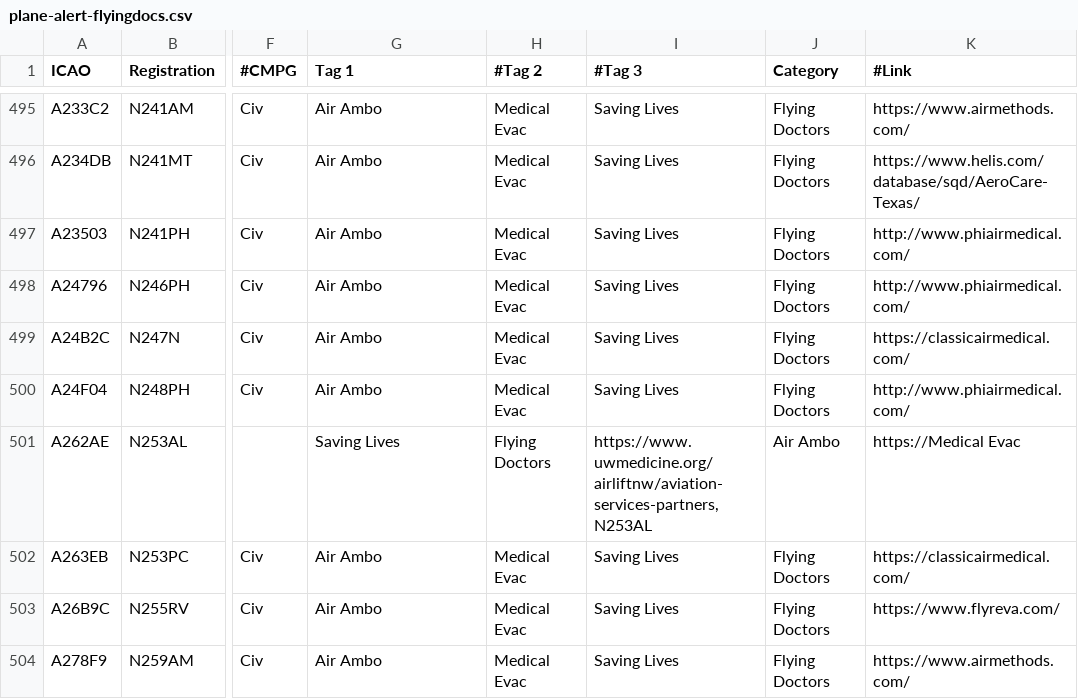
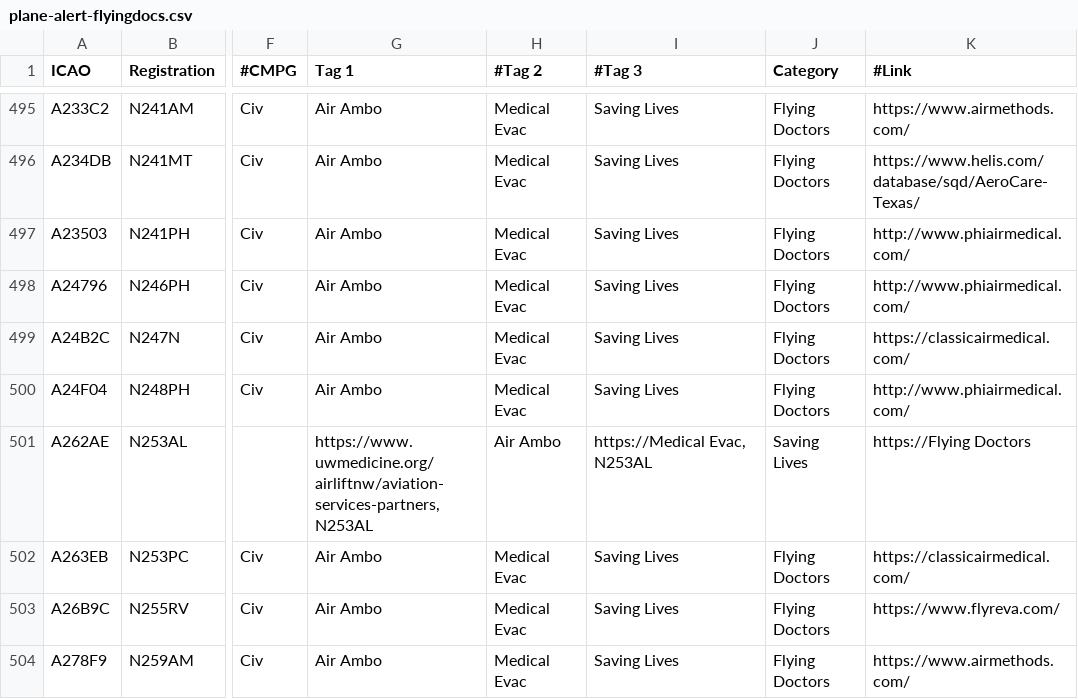
Before and after one commit to djrexishere91/df-adsb-lists, a CSV file: plane-alert-flyingdocs.csv, drawn as a sheet; only a part is shown, gaps mark what is left out; the diff names each change by its address in the sheet, - before the commit and + after, or states it on an @@ line.

Commit message:
Upsert A262AE -> flyingdocs

```diff
--- a/plane-alert-flyingdocs.csv
+++ b/plane-alert-flyingdocs.csv
-G501 (Tag 1): Saving Lives
+G501 (Tag 1): https://www.uwmedicine.org/airliftnw/aviation-services-partners, N253AL
-H501 (#Tag 2): Flying Doctors
+H501 (#Tag 2): Air Ambo
-I501 (#Tag 3): https://www.uwmedicine.org/airliftnw/aviation-services-partners, N253AL
+I501 (#Tag 3): https://Medical Evac, N253AL
-J501 (Category): Air Ambo
+J501 (Category): Saving Lives
-K501 (#Link): https://Medical Evac
+K501 (#Link): https://Flying Doctors
```
